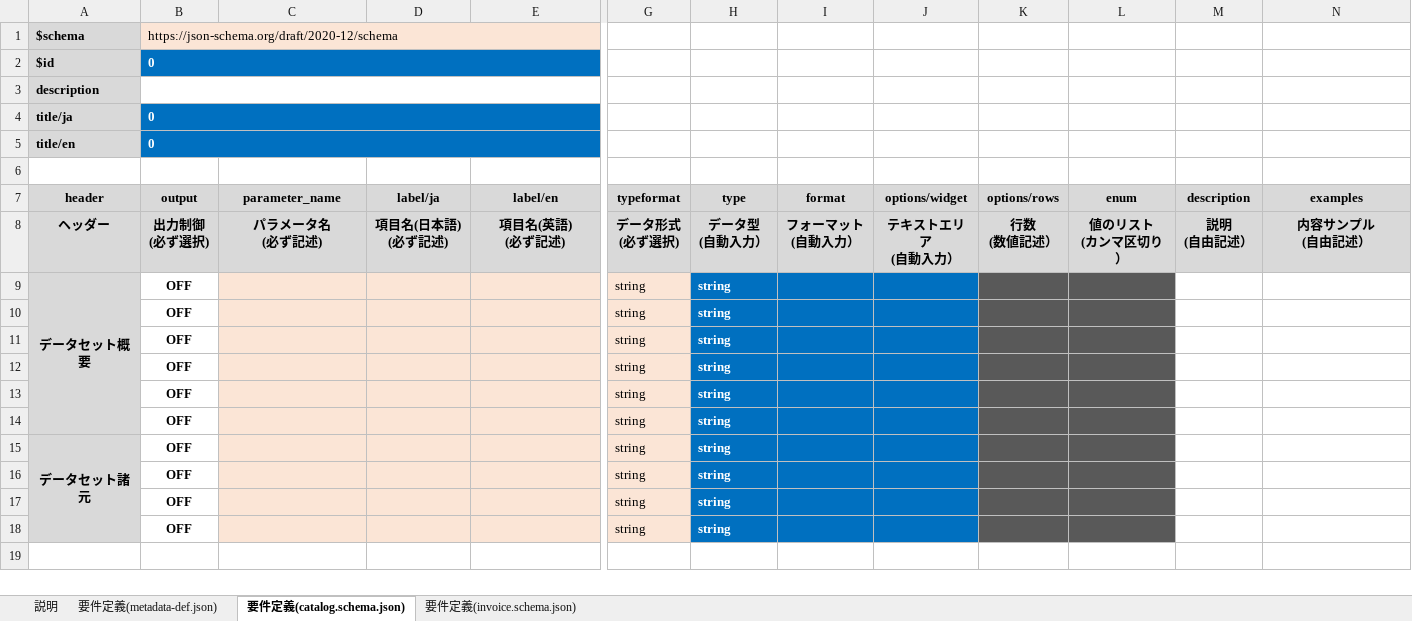
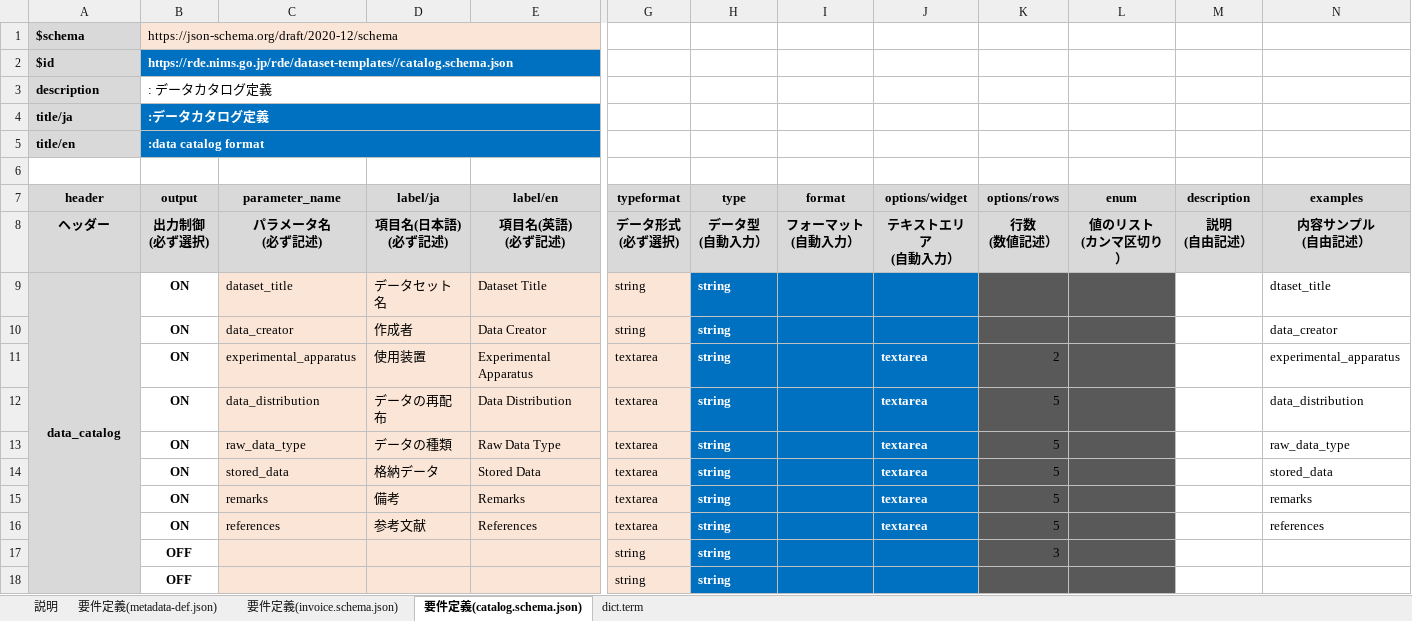
Before and after one commit to nims-mdpf/RDE_datasettemplate-schemafile-make-tool, an Excel workbook: docs/RDEデータセットテンプレート生成用テンプレート.xlsx, sheet 要件定義(catalog.schema.json), drawn as a sheet; only a part is shown, gaps mark what is left out; values as stored, in another font and other column widths than the file's, no borders; conditional formats not drawn; removed rows and columns are numbered as before the commit, all else as after; rows hold the shown columns only; the diff names each change by its address in the sheet, - before the commit and + after, or states it on an @@ line.

```diff
--- a/docs/RDEデータセットテンプレート生成用テンプレート.xlsx (sheet 要件定義(catalog.schema.json))
+++ b/docs/RDEデータセットテンプレート生成用テンプレート.xlsx (sheet 要件定義(catalog.schema.json))
@@ sheet tab unhidden: dict.term @@
@@ sheet tab order changed: 説明 | 要件定義(metadata-def.json) | 要件定義(invoice.schema.json) | 要件定義(catalog.schema.json) | dict.term @@
-B2 (output): 0
+B2 (output): https://rde.nims.go.jp/rde/dataset-templates//catalog.schema.json
-B3 (output): (empty)
+B3 (output): : データカタログ定義
-B4 (output): 0
+B4 (output): :データカタログ定義
-B5 (output): 0
+B5 (output): :data catalog format
-row 9: データセット概要 | OFF |  |  |  | string | string
-row 10:  | OFF |  |  |  | string | string
-row 11:  | OFF |  |  |  | string | string
-row 12:  | OFF |  |  |  | string | string
-row 13:  | OFF |  |  |  | string | string
-row 14:  | OFF |  |  |  | string | string
-row 15: データセット諸元 | OFF |  |  |  | string | string
-row 16:  | OFF |  |  |  | string | string
+row 9: data_catalog | ON | dataset_title | データセット名 | Dataset Title | string | string |  |  |  |  |  | dtaset_title
+row 10:  | ON | data_creator | 作成者 | Data Creator | string | string |  |  |  |  |  | data_creator
+row 11:  | ON | experimental_apparatus | 使用装置 | Experimental Apparatus | textarea | string |  | textarea | 2 |  |  | experimental_apparatus
+row 12:  | ON | data_distribution | データの再配布 | Data Distribution | textarea | string |  | textarea | 5 |  |  | data_distribution
+row 13:  | ON | raw_data_type | データの種類 | Raw Data Type | textarea | string |  | textarea | 5 |  |  | raw_data_type
+row 14:  | ON | stored_data | 格納データ | Stored Data | textarea | string |  | textarea | 5 |  |  | stored_data
+row 15:  | ON | remarks | 備考 | Remarks | textarea | string |  | textarea | 5 |  |  | remarks
+row 16:  | ON | references | 参考文献 | References | textarea | string |  | textarea | 5 |  |  | references
-K17 (options/rows): (empty)
+K17 (options/rows): 3
```
Also changed, not shown: sheet 要件定義(invoice.schema.json), sheet 要件定義(metadata-def.json), sheet 説明, formulas that keep their value, charts or pictures, 19 other files.
